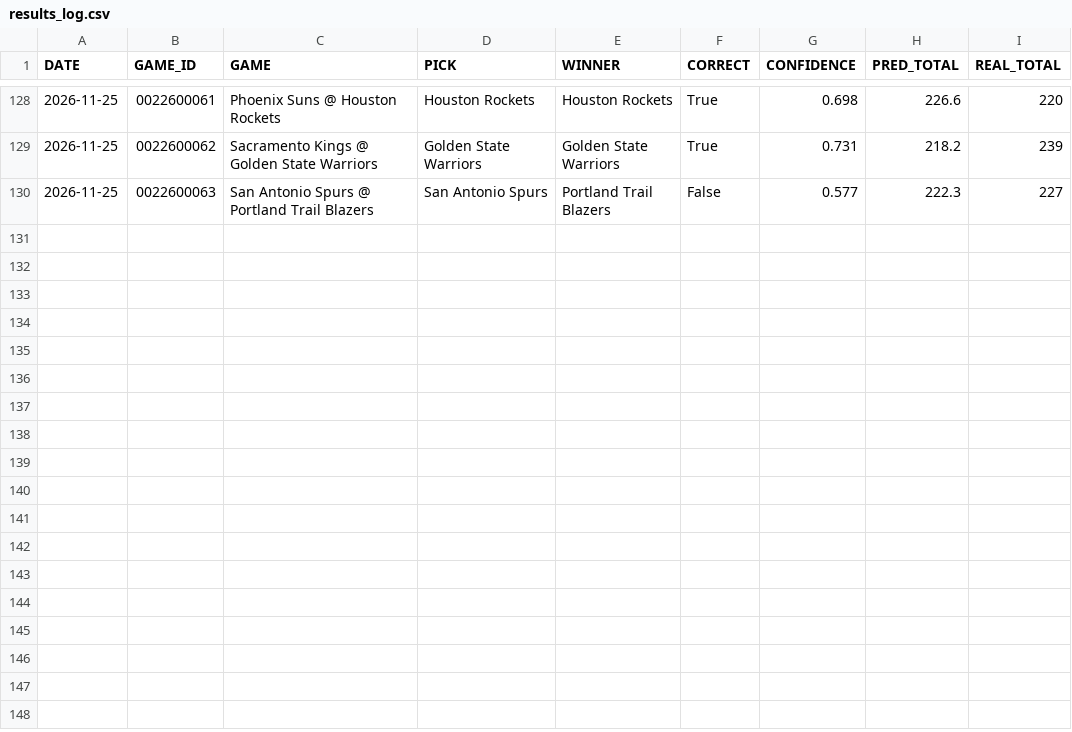
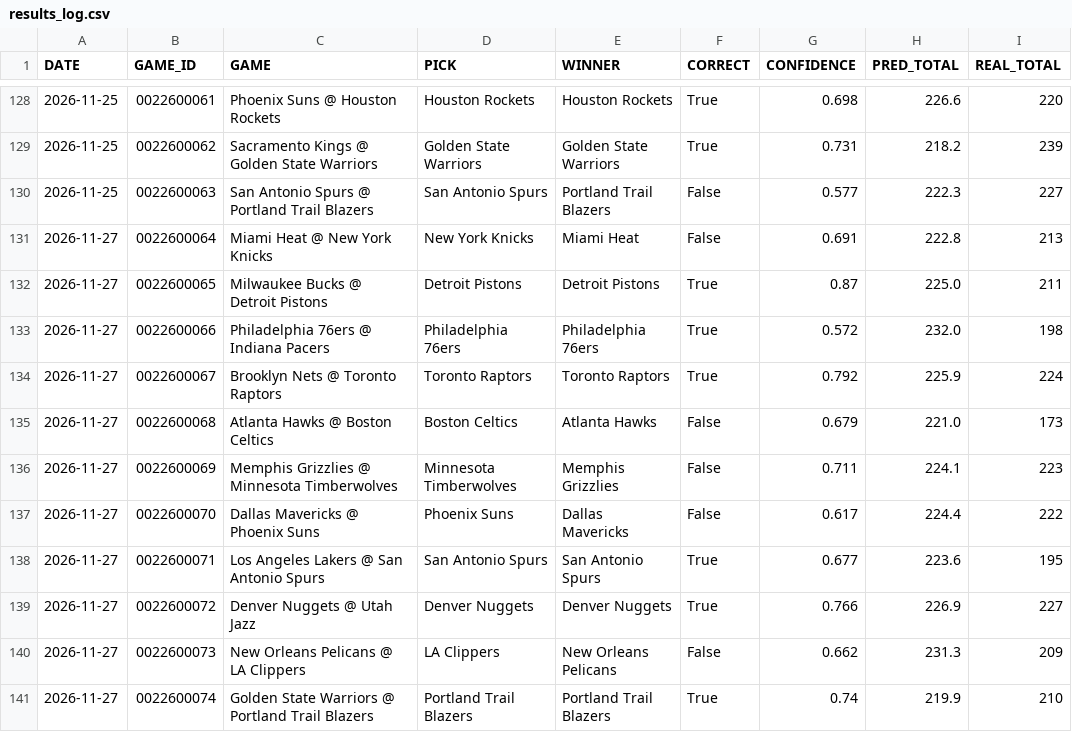
Before and after one commit to Maurizo77/sport-predictor, a CSV file: results_log.csv, drawn as a sheet; only a part is shown, gaps mark what is left out; the diff names each change by its address in the sheet, - before the commit and + after, or states it on an @@ line.

Commit message:
Update results_log.csv

```diff
--- a/results_log.csv
+++ b/results_log.csv
+row 131: 2026-11-27 | 0022600064 | Miami Heat @ New York Knicks | New York Knicks | Miami Heat | False | 0.691 | 222.8 | 213
+row 132: 2026-11-27 | 0022600065 | Milwaukee Bucks @ Detroit Pistons | Detroit Pistons | Detroit Pistons | True | 0.87 | 225.0 | 211
+row 133: 2026-11-27 | 0022600066 | Philadelphia 76ers @ Indiana Pacers | Philadelphia 76ers | Philadelphia 76ers | True | 0.572 | 232.0 | 198
+row 134: 2026-11-27 | 0022600067 | Brooklyn Nets @ Toronto Raptors | Toronto Raptors | Toronto Raptors | True | 0.792 | 225.9 | 224
+row 135: 2026-11-27 | 0022600068 | Atlanta Hawks @ Boston Celtics | Boston Celtics | Atlanta Hawks | False | 0.679 | 221.0 | 173
+row 136: 2026-11-27 | 0022600069 | Memphis Grizzlies @ Minnesota Timberwolves | Minnesota Timberwolves | Memphis Grizzlies | False | 0.711 | 224.1 | 223
+row 137: 2026-11-27 | 0022600070 | Dallas Mavericks @ Phoenix Suns | Phoenix Suns | Dallas Mavericks | False | 0.617 | 224.4 | 222
+row 138: 2026-11-27 | 0022600071 | Los Angeles Lakers @ San Antonio Spurs | San Antonio Spurs | San Antonio Spurs | True | 0.677 | 223.6 | 195
+row 139: 2026-11-27 | 0022600072 | Denver Nuggets @ Utah Jazz | Denver Nuggets | Denver Nuggets | True | 0.766 | 226.9 | 227
+row 140: 2026-11-27 | 0022600073 | New Orleans Pelicans @ LA Clippers | LA Clippers | New Orleans Pelicans | False | 0.662 | 231.3 | 209
+row 141: 2026-11-27 | 0022600074 | Golden State Warriors @ Portland Trail Blazers | Portland Trail Blazers | Portland Trail Blazers | True | 0.74 | 219.9 | 210
```
